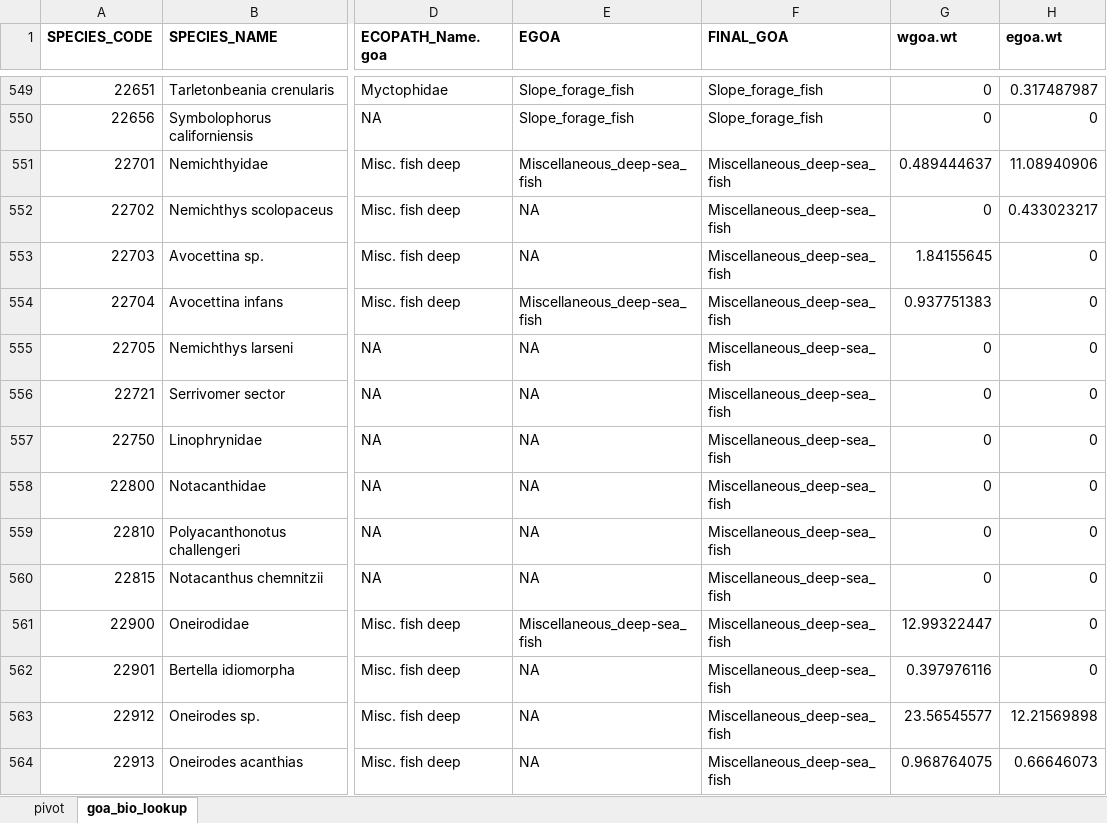
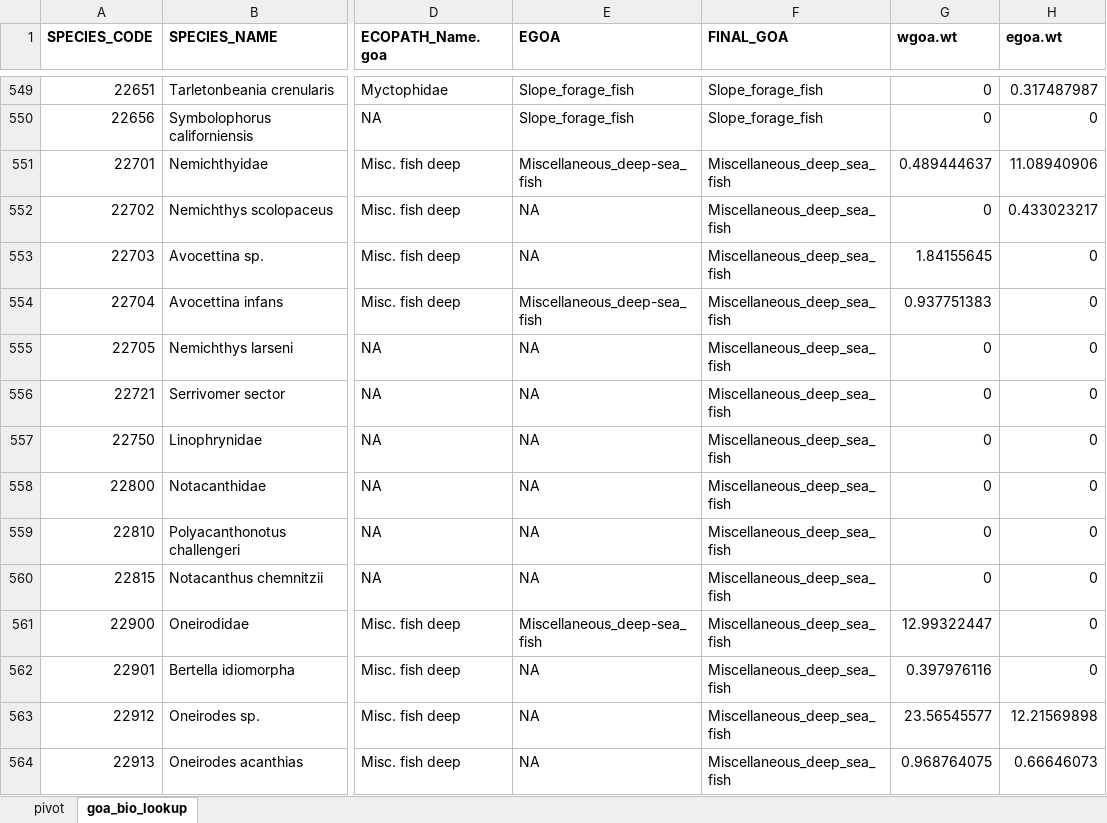
Before and after one commit to kaydin/reem_diets, an Excel workbook: lookups/lookup_merge/goa_bio_lookup.xlsx, sheet goa_bio_lookup, drawn as a sheet; only a part is shown, gaps mark what is left out; values as stored, in another font and other column widths than the file's, no borders; the diff covers the shown part only; the diff names each change by its address in the sheet, - before the commit and + after, or states it on an @@ line.

Commit message:
finished all_lookup

```diff
--- a/lookups/lookup_merge/goa_bio_lookup.xlsx (sheet goa_bio_lookup)
+++ b/lookups/lookup_merge/goa_bio_lookup.xlsx (sheet goa_bio_lookup)
-F551:F564 (FINAL_GOA): Miscellaneous_deep-sea_fish
+F551:F564 (FINAL_GOA): Miscellaneous_deep_sea_fish
```
Also changed, not shown: 147 edited cells elsewhere in this sheet, sheet pivot, charts or pictures, 8 other files.
